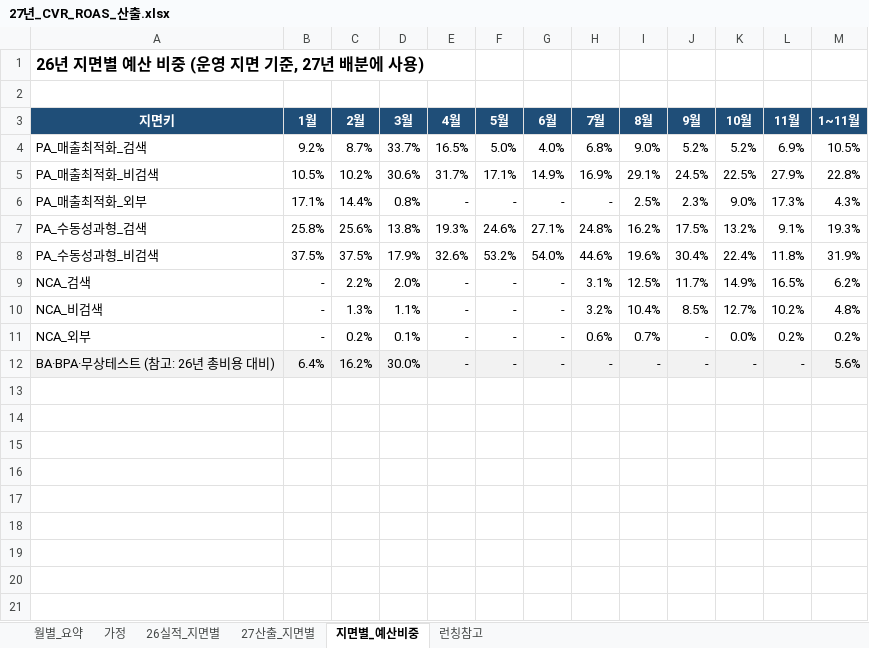
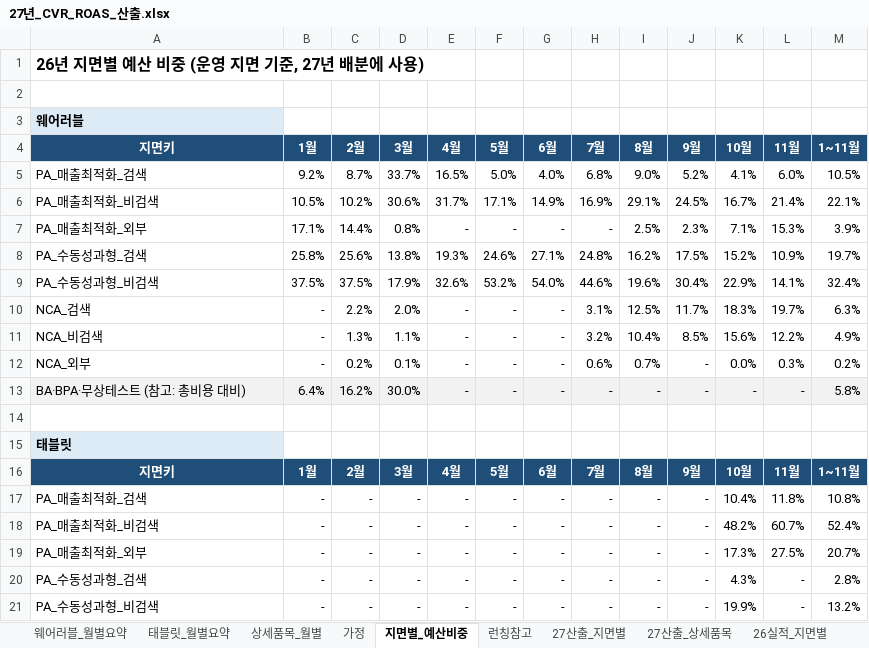
Before and after one commit to leepyeon/coupang_sku, an Excel workbook: 27년_CVR_ROAS_산출.xlsx, sheet 지면별_예산비중, drawn as a sheet; values as stored, in another font and other column widths than the file's, no borders; addresses are those after the commit; the diff names each change by its address in the sheet, - before the commit and + after, or states it on an @@ line.

```diff
--- a/27년_CVR_ROAS_산출.xlsx (sheet 지면별_예산비중)
+++ b/27년_CVR_ROAS_산출.xlsx (sheet 지면별_예산비중)
-sheet tab: 월별_요약
+sheet tab: 웨어러블_월별요약
+sheet tab: 태블릿_월별요약
+sheet tab: 상세품목_월별
+sheet tab: 27산출_상세품목
@@ sheet tab order changed: 웨어러블_월별요약 | 태블릿_월별요약 | 상세품목_월별 | 가정 | 지면별_예산비중 | 런칭참고 | 27산출_지면별 | 27산출_상세품목 | 26실적_지면별 @@
+row 3: 웨어러블
-K5: 5.2%
+K5: 4.1%
-L5: 6.9%
+L5: 6.0%
-K6: 22.5%
+K6: 16.7%
-L6: 27.9%
+L6: 21.4%
-M6: 22.8%
+M6: 22.1%
-K7: 9.0%
+K7: 7.1%
-L7: 17.3%
+L7: 15.3%
-M7: 4.3%
+M7: 3.9%
-K8: 13.2%
+K8: 15.2%
-L8: 9.1%
+L8: 10.9%
-M8: 19.3%
+M8: 19.7%
-K9: 22.4%
+K9: 22.9%
-L9: 11.8%
+L9: 14.1%
-M9: 31.9%
+M9: 32.4%
-K10: 14.9%
+K10: 18.3%
-L10: 16.5%
+L10: 19.7%
-M10: 6.2%
+M10: 6.3%
-K11: 12.7%
+K11: 15.6%
-L11: 10.2%
+L11: 12.2%
-M11: 4.8%
+M11: 4.9%
-L12: 0.2%
+L12: 0.3%
-A13: BA·BPA·무상테스트 (참고: 26년 총비용 대비)
+A13: BA·BPA·무상테스트 (참고: 총비용 대비)
-M13: 5.6%
+M13: 5.8%
+row 14: (empty)
+row 15: 태블릿
+row 16: 지면키 | 1월 | 2월 | 3월 | 4월 | 5월 | 6월 | 7월 | 8월 | 9월 | 10월 | 11월 | 1~11월
+row 17: PA_매출최적화_검색 | - | - | - | - | - | - | - | - | - | 10.4% | 11.8% | 10.8%
+row 18: PA_매출최적화_비검색 | - | - | - | - | - | - | - | - | - | 48.2% | 60.7% | 52.4%
+row 19: PA_매출최적화_외부 | - | - | - | - | - | - | - | - | - | 17.3% | 27.5% | 20.7%
+row 20: PA_수동성과형_검색 | - | - | - | - | - | - | - | - | - | 4.3% | - | 2.8%
+row 21: PA_수동성과형_비검색 | - | - | - | - | - | - | - | - | - | 19.9% | - | 13.2%
```
Also changed, not shown: sheet 27산출_지면별, sheet 26실적_지면별, sheet 웨어러블_월별요약, sheet 가정, sheet 런칭참고, other sheet tabs, formulas that keep their value.
